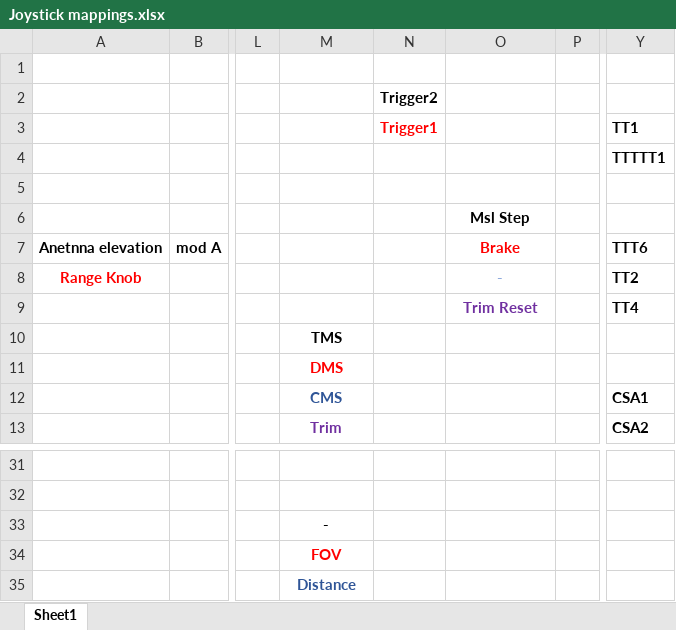
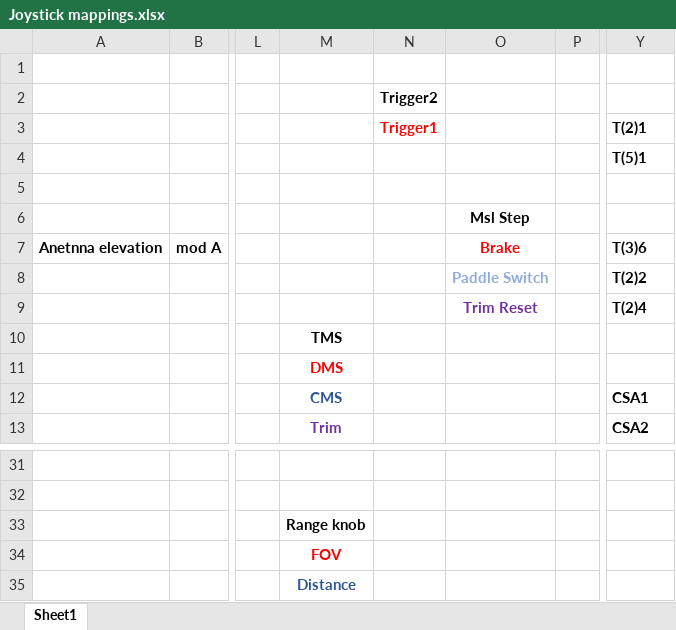
Before and after one commit to 3igen3ggy/Falcon_BMS_Config_4.37, an Excel workbook: 3igen3ggy helpers/Joystick mappings.xlsx, sheet Sheet1, drawn as a sheet; only a part is shown, gaps mark what is left out; values as stored, in another font and other column widths than the file's, no borders; charts and pictures not drawn; the diff names each change by its address in the sheet, - before the commit and + after, or states it on an @@ line.

Commit message:
Mapping update
-slider -> range knob
-stick right button (modB) -> paddle switch
-UHF Calls updated

```diff
--- a/3igen3ggy helpers/Joystick mappings.xlsx (sheet Sheet1)
+++ b/3igen3ggy helpers/Joystick mappings.xlsx (sheet Sheet1)
-Y3: TT1
+Y3: T(2)1
-Y4: TTTTT1
+Y4: T(5)1
-Y7: TTT6
+Y7: T(3)6
-A8: Range Knob
+A8: (empty)
-O8: -
+O8: Paddle Switch
-Y8: TT2
+Y8: T(2)2
-Y9: TT4
+Y9: T(2)4
-M33: -
+M33: Range knob
```
Also changed, not shown: charts or pictures, 15 other files.
